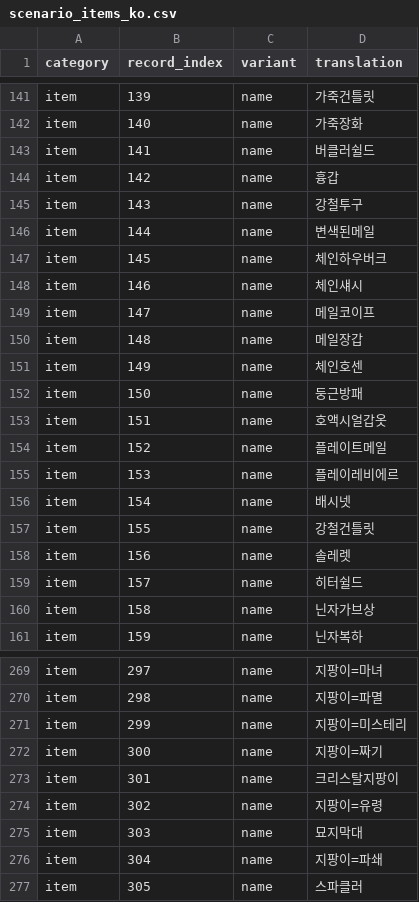
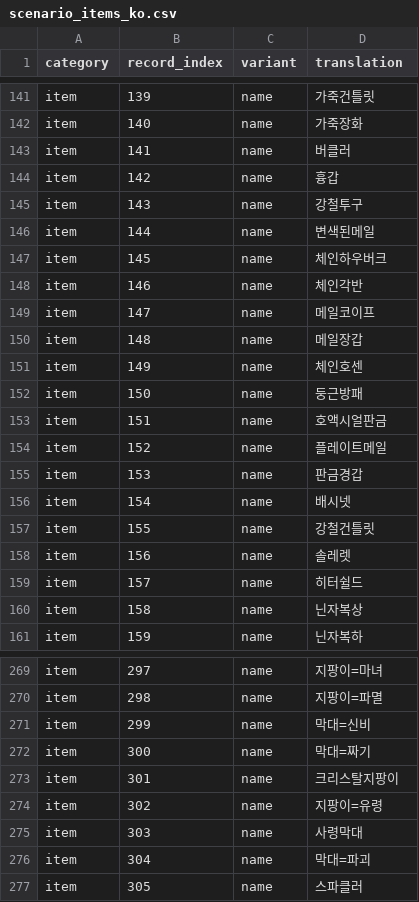
Before and after one commit to munument1/-KR-Wizardry-6, a CSV file: korean/translation/scenario_items_ko.csv, drawn as a sheet; only a part is shown, gaps mark what is left out; the diff covers the shown part only.

Commit message:
translation: review SCENARIO item names

```diff
--- a/korean/translation/scenario_items_ko.csv
+++ b/korean/translation/scenario_items_ko.csv
@@ -142,3 +142,3 @@ item,139,name,가죽건틀릿
 item,140,name,가죽장화
-item,141,name,버클러쉴드
+item,141,name,버클러
 item,142,name,흉갑
@@ -147,3 +147,3 @@ item,144,name,변색된메일
 item,145,name,체인하우버크
-item,146,name,체인섀시
+item,146,name,체인각반
 item,147,name,메일코이프
@@ -152,5 +152,5 @@ item,149,name,체인호센
 item,150,name,둥근방패
-item,151,name,호액시얼갑옷
+item,151,name,호액시얼판금
 item,152,name,플레이트메일
-item,153,name,플레이레비에르
+item,153,name,판금경갑
 item,154,name,배시넷
@@ -159,3 +159,3 @@ item,156,name,솔레렛
 item,157,name,히터쉴드
-item,158,name,닌자가브상
+item,158,name,닌자복상
 item,159,name,닌자복하
@@ -270,8 +270,8 @@ item,297,name,지팡이=마녀
 item,298,name,지팡이=파멸
-item,299,name,지팡이=미스테리
-item,300,name,지팡이=짜기
+item,299,name,막대=신비
+item,300,name,막대=짜기
 item,301,name,크리스탈지팡이
 item,302,name,지팡이=유령
-item,303,name,묘지막대
-item,304,name,지팡이=파쇄
+item,303,name,사령막대
+item,304,name,막대=파괴
 item,305,name,스파클러
```
Also changed, not shown: 30 edited cells elsewhere in this file.
